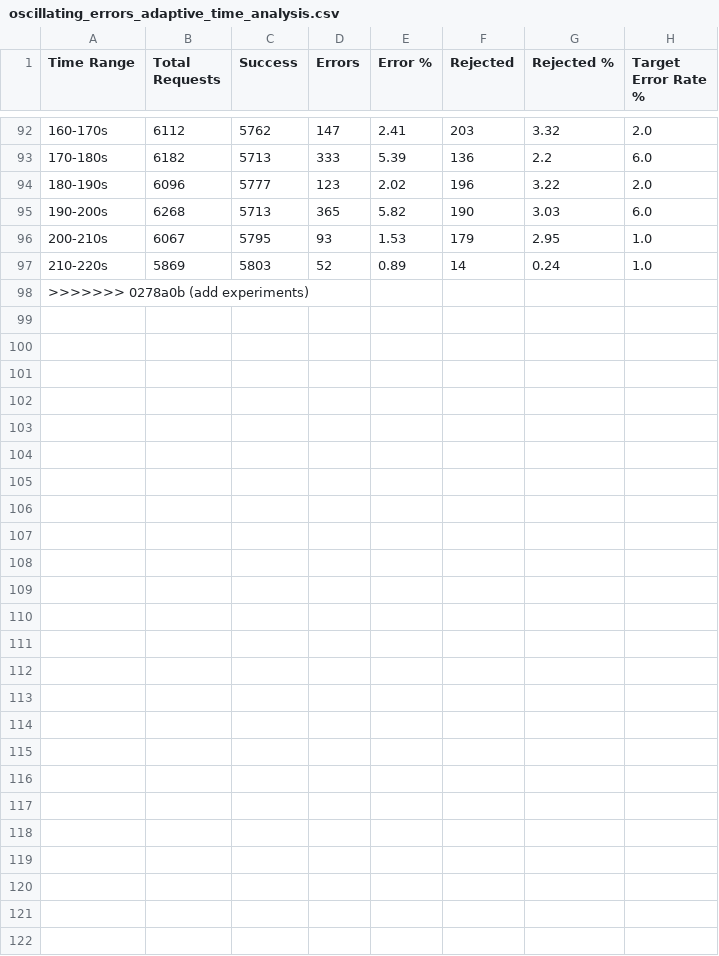
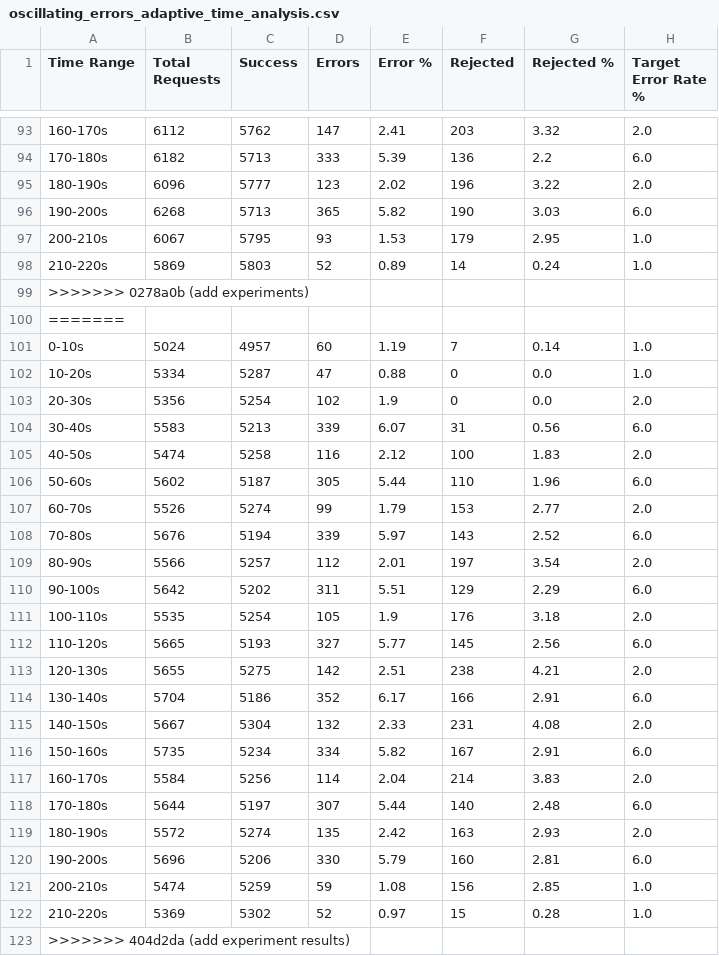
Before and after one commit to Shopify/semian, a CSV file: experiments/results/csv/oscillating_errors_adaptive_time_analysis.csv, drawn as a sheet; only a part is shown, gaps mark what is left out; the diff covers the shown part only; the diff names each change by its address in the sheet, - before the commit and + after, or states it on an @@ line.

```diff
--- a/experiments/results/csv/oscillating_errors_adaptive_time_analysis.csv
+++ b/experiments/results/csv/oscillating_errors_adaptive_time_analysis.csv
+row 100: =======
+row 101: 0-10s | 5024 | 4957 | 60 | 1.19 | 7 | 0.14 | 1.0
+row 102: 10-20s | 5334 | 5287 | 47 | 0.88 | 0 | 0.0 | 1.0
+row 103: 20-30s | 5356 | 5254 | 102 | 1.9 | 0 | 0.0 | 2.0
+row 104: 30-40s | 5583 | 5213 | 339 | 6.07 | 31 | 0.56 | 6.0
+row 105: 40-50s | 5474 | 5258 | 116 | 2.12 | 100 | 1.83 | 2.0
+row 106: 50-60s | 5602 | 5187 | 305 | 5.44 | 110 | 1.96 | 6.0
+row 107: 60-70s | 5526 | 5274 | 99 | 1.79 | 153 | 2.77 | 2.0
+row 108: 70-80s | 5676 | 5194 | 339 | 5.97 | 143 | 2.52 | 6.0
+row 109: 80-90s | 5566 | 5257 | 112 | 2.01 | 197 | 3.54 | 2.0
+row 110: 90-100s | 5642 | 5202 | 311 | 5.51 | 129 | 2.29 | 6.0
+row 111: 100-110s | 5535 | 5254 | 105 | 1.9 | 176 | 3.18 | 2.0
+row 112: 110-120s | 5665 | 5193 | 327 | 5.77 | 145 | 2.56 | 6.0
+row 113: 120-130s | 5655 | 5275 | 142 | 2.51 | 238 | 4.21 | 2.0
+row 114: 130-140s | 5704 | 5186 | 352 | 6.17 | 166 | 2.91 | 6.0
+row 115: 140-150s | 5667 | 5304 | 132 | 2.33 | 231 | 4.08 | 2.0
+row 116: 150-160s | 5735 | 5234 | 334 | 5.82 | 167 | 2.91 | 6.0
+row 117: 160-170s | 5584 | 5256 | 114 | 2.04 | 214 | 3.83 | 2.0
+row 118: 170-180s | 5644 | 5197 | 307 | 5.44 | 140 | 2.48 | 6.0
+row 119: 180-190s | 5572 | 5274 | 135 | 2.42 | 163 | 2.93 | 2.0
+row 120: 190-200s | 5696 | 5206 | 330 | 5.79 | 160 | 2.81 | 6.0
+row 121: 200-210s | 5474 | 5259 | 59 | 1.08 | 156 | 2.85 | 1.0
+row 122: 210-220s | 5369 | 5302 | 52 | 0.97 | 15 | 0.28 | 1.0
+row 123: >>>>>>> 404d2da (add experiment results)
```
Also changed, not shown: 1 added row elsewhere in this file, experiments/results/csv/oscillating_errors_time_analysis.csv, experiments/results/csv/sudden_error_spikes_adaptive_time_analysis.csv, 24 other files.
